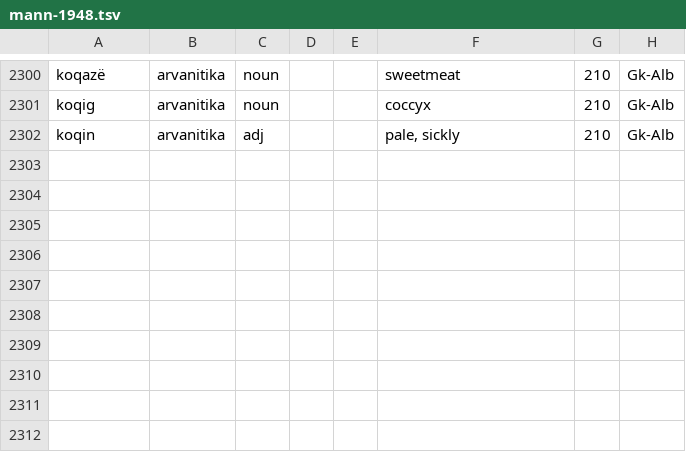
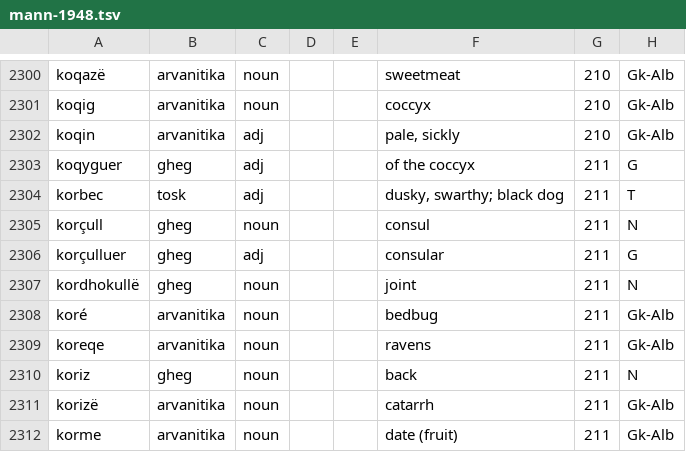
Before and after one commit to EndritRushiti/FjaloriShqip, a TSV file: dialekte/mann-1948.tsv, drawn as a sheet; only a part is shown, gaps mark what is left out; the diff names each change by its address in the sheet, - before the commit and + after, or states it on an @@ line.

```diff
--- a/dialekte/mann-1948.tsv
+++ b/dialekte/mann-1948.tsv
+row 2303: koqyguer | gheg | adj |  |  | of the coccyx | 211 | G
+row 2304: korbec | tosk | adj |  |  | dusky, swarthy; black dog | 211 | T
+row 2305: korçull | gheg | noun |  |  | consul | 211 | N
+row 2306: korçulluer | gheg | adj |  |  | consular | 211 | G
+row 2307: kordhokullë | gheg | noun |  |  | joint | 211 | N
+row 2308: koré | arvanitika | noun |  |  | bedbug | 211 | Gk-Alb
+row 2309: koreqe | arvanitika | noun |  |  | ravens | 211 | Gk-Alb
+row 2310: koriz | gheg | noun |  |  | back | 211 | N
+row 2311: korizë | arvanitika | noun |  |  | catarrh | 211 | Gk-Alb
+row 2312: korme | arvanitika | noun |  |  | date (fruit) | 211 | Gk-Alb
```
Also changed, not shown: 2 other files.
